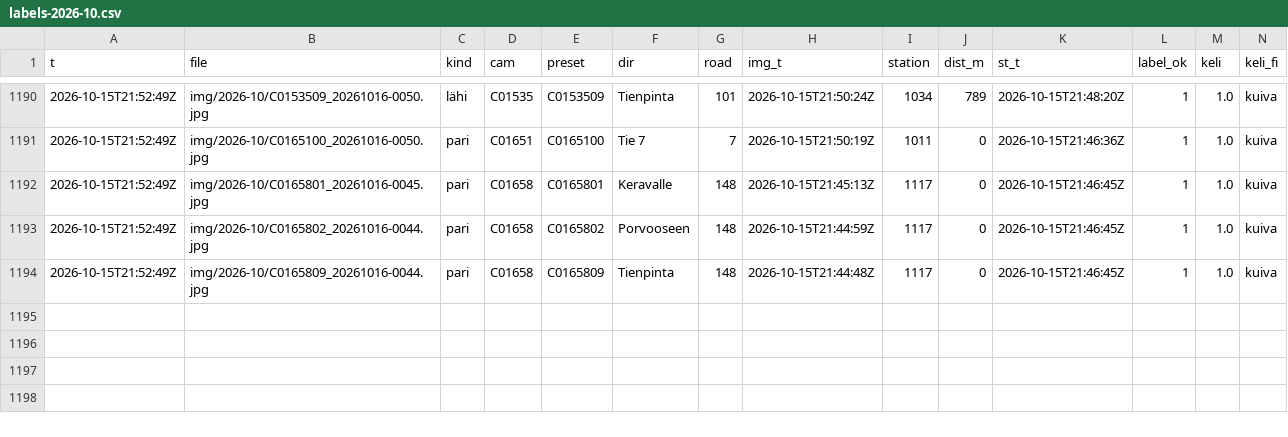
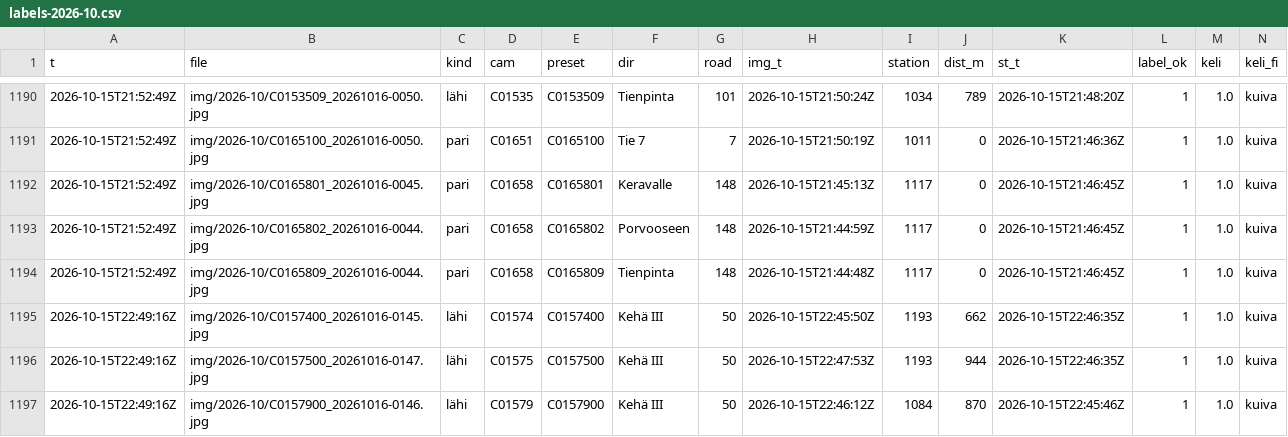
Before and after one commit to Sambbor/Vantaakeli-kuvat, a CSV file: data/labels-2026-10.csv, drawn as a sheet; only a part is shown, gaps mark what is left out; rows hold the shown columns only; the diff names each change by its address in the sheet, - before the commit and + after, or states it on an @@ line.

```diff
--- a/data/labels-2026-10.csv
+++ b/data/labels-2026-10.csv
+row 1195: 2026-10-15T22:49:16Z | img/2026-10/C0157400_20261016-0145.jpg | lähi | C01574 | C0157400 | Kehä III | 50 | 2026-10-15T22:45:50Z | 1193 | 662 | 2026-10-15T22:46:35Z | 1 | 1.0 | kuiva
+row 1196: 2026-10-15T22:49:16Z | img/2026-10/C0157500_20261016-0147.jpg | lähi | C01575 | C0157500 | Kehä III | 50 | 2026-10-15T22:47:53Z | 1193 | 944 | 2026-10-15T22:46:35Z | 1 | 1.0 | kuiva
+row 1197: 2026-10-15T22:49:16Z | img/2026-10/C0157900_20261016-0146.jpg | lähi | C01579 | C0157900 | Kehä III | 50 | 2026-10-15T22:46:12Z | 1084 | 870 | 2026-10-15T22:45:46Z | 1 | 1.0 | kuiva
```
Also changed, not shown: 5 other files.
